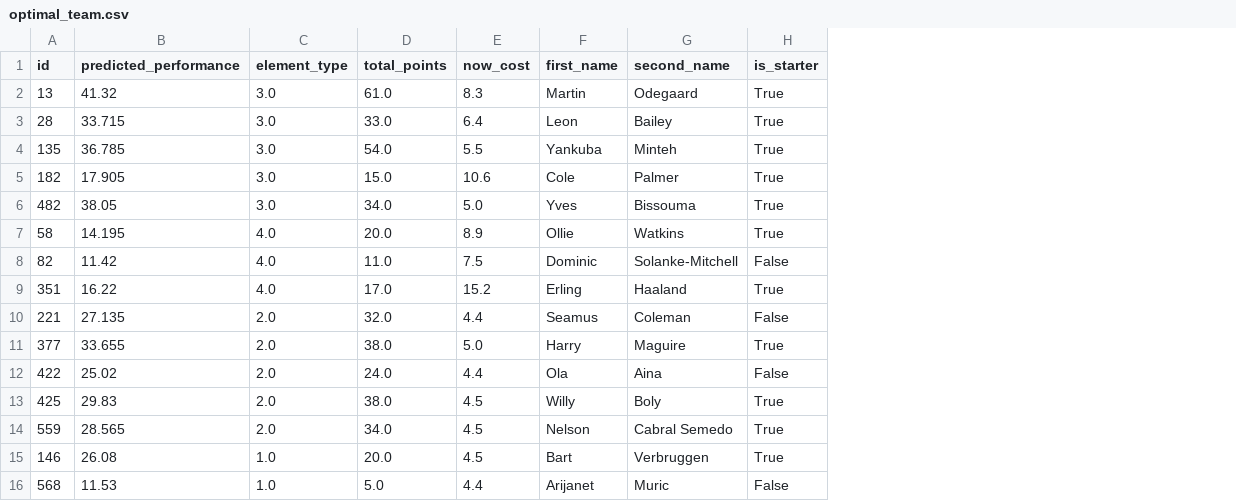
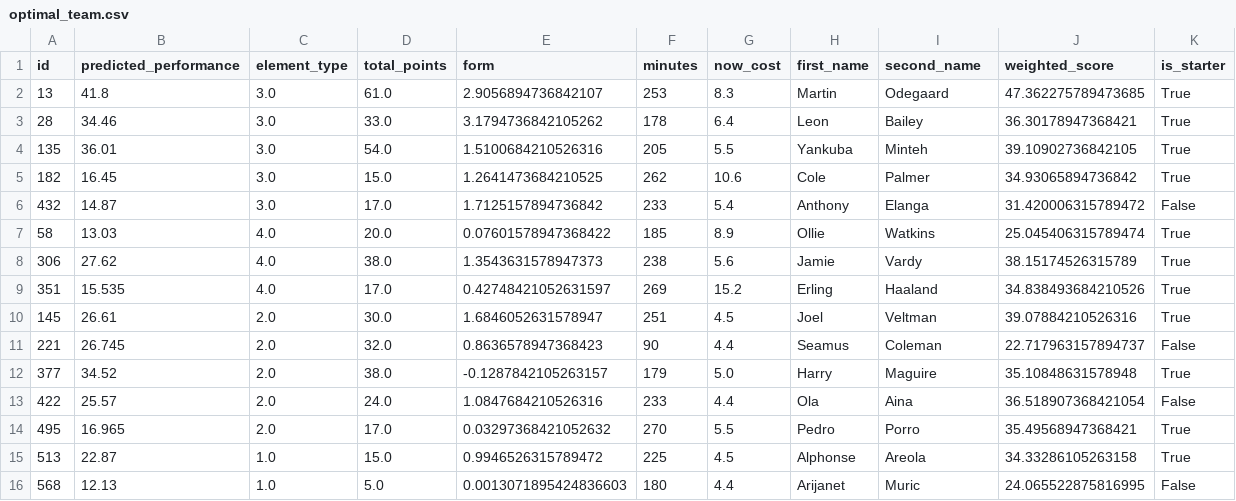
Before and after one commit to thenoise360/Kneejerker, a CSV file: optimal_team.csv, drawn as a sheet; removed rows and columns are numbered as before the commit, all else as after; the diff names each change by its address in the sheet, - before the commit and + after, or states it on an @@ line.

```diff
--- a/optimal_team.csv
+++ b/optimal_team.csv
+column E (form), rows 2-5: 2.9056894736842107 | 3.1794736842105262 | 1.5100684210526316 | 1.2641473684210525; row 7: 0.07601578947368422; row 9: 0.42748421052631597; rows 11-13: 0.8636578947368423 | -0.1287842105263157 | 1.0847684210526316; row 16: 0.0013071895424836603
+column F (minutes), rows 2-5: 253 | 178 | 205 | 262; row 7: 185; row 9: 269; rows 11-13: 90 | 179 | 233; row 16: 180
+column J (weighted_score), rows 2-5: 47.362275789473685 | 36.30178947368421 | 39.10902736842105 | 34.93065894736842; row 7: 25.045406315789474; row 9: 34.838493684210526; rows 11-13: 22.717963157894737 | 35.10848631578948 | 36.518907368421054; row 16: 24.065522875816995
-B2 (predicted_performance): 41.32
+B2 (predicted_performance): 41.8
-B3 (predicted_performance): 33.715
+B3 (predicted_performance): 34.46
-B4 (predicted_performance): 36.785
+B4 (predicted_performance): 36.01
-B5 (predicted_performance): 17.905
+B5 (predicted_performance): 16.45
-row 6: 482 | 38.05 | 3.0 | 34.0 | 5.0 | Yves | Bissouma | True
+row 6: 432 | 14.87 | 3.0 | 17.0 | 1.7125157894736842 | 233 | 5.4 | Anthony | Elanga | 31.420006315789472 | False
-B7 (predicted_performance): 14.195
+B7 (predicted_performance): 13.03
-row 8: 82 | 11.42 | 4.0 | 11.0 | 7.5 | Dominic | Solanke-Mitchell | False
+row 8: 306 | 27.62 | 4.0 | 38.0 | 1.3543631578947373 | 238 | 5.6 | Jamie | Vardy | 38.15174526315789 | True
-B9 (predicted_performance): 16.22
+B9 (predicted_performance): 15.535
+row 10: 145 | 26.61 | 2.0 | 30.0 | 1.6846052631578947 | 251 | 4.5 | Joel | Veltman | 39.07884210526316 | True
-B11 (predicted_performance): 27.135
+B11 (predicted_performance): 26.745
-B12 (predicted_performance): 33.655
+B12 (predicted_performance): 34.52
-B13 (predicted_performance): 25.02
+B13 (predicted_performance): 25.57
-row 13: 425 | 29.83 | 2.0 | 38.0 | 4.5 | Willy | Boly | True
-row 14: 559 | 28.565 | 2.0 | 34.0 | 4.5 | Nelson | Cabral Semedo | True
-row 15: 146 | 26.08 | 1.0 | 20.0 | 4.5 | Bart | Verbruggen | True
+row 14: 495 | 16.965 | 2.0 | 17.0 | 0.03297368421052632 | 270 | 5.5 | Pedro | Porro | 35.49568947368421 | True
+row 15: 513 | 22.87 | 1.0 | 15.0 | 0.9946526315789472 | 225 | 4.5 | Alphonse | Areola | 34.33286105263158 | True
-B16 (predicted_performance): 11.53
+B16 (predicted_performance): 12.13
```
Also changed, not shown: all_players.csv, 1 other file.
